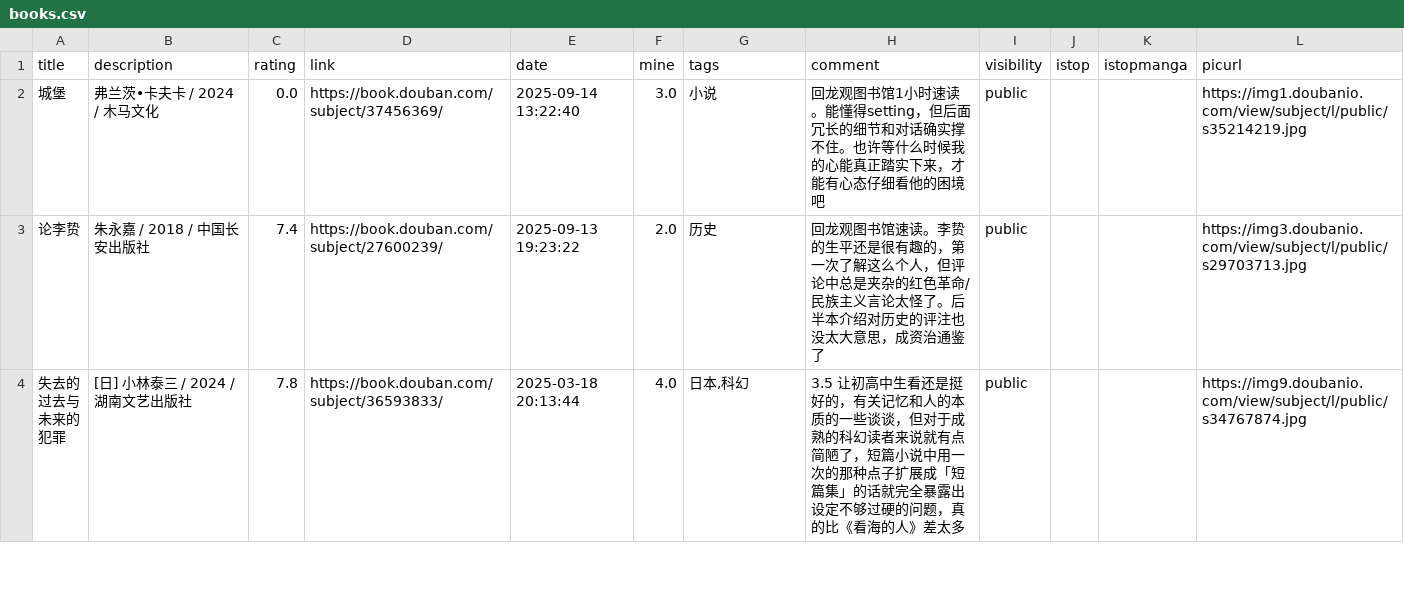
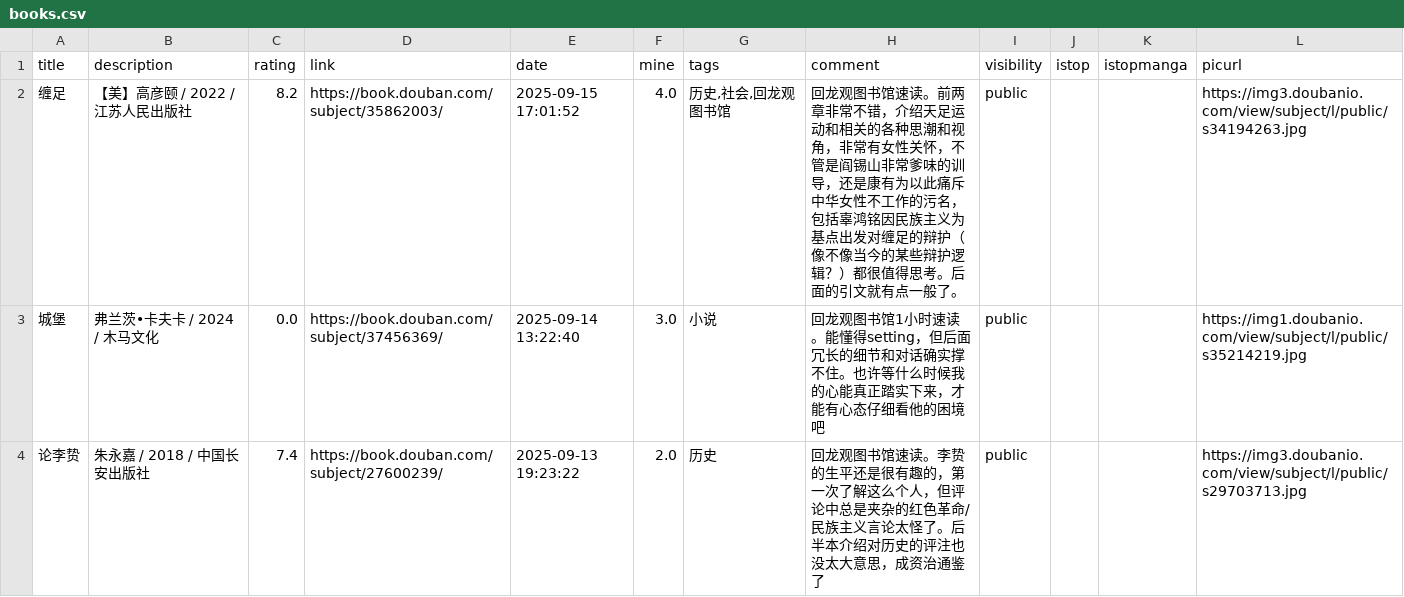
Before and after one commit to zshowing/zshowing.github.io, a CSV file: _data/books.csv, drawn as a sheet; only a part is shown; the shorter side is filled out with more unchanged rows; the diff names each change by its address in the sheet, - before the commit and + after, or states it on an @@ line.

```diff
--- a/_data/books.csv
+++ b/_data/books.csv
+row 2: 缠足 | 【美】高彦颐 / 2022 / 江苏人民出版社 | 8.2 | https://book.douban.com/subject/35862003/ | 2025-09-15 17:01:52 | 4.0 | 历史,社会,回龙观图书馆 | 回龙观图书馆速读。前两章非常不错，介绍天足运动和相关的各种思潮和视角，非常有女性关怀，不管是阎锡山非常爹味的训导，还是康有为以此痛斥中华女性不工作的污名，包括辜鸿铭因民族主义为基点出发对缠足的辩护（像不像当今的某些辩护逻辑？）都很值得思考。后面的引文就有点一般了。 | public |  |  | https://img3.doubanio.com/view/subject/l/public/s34194263.jpg
```
Also changed, not shown: 2 other files.
